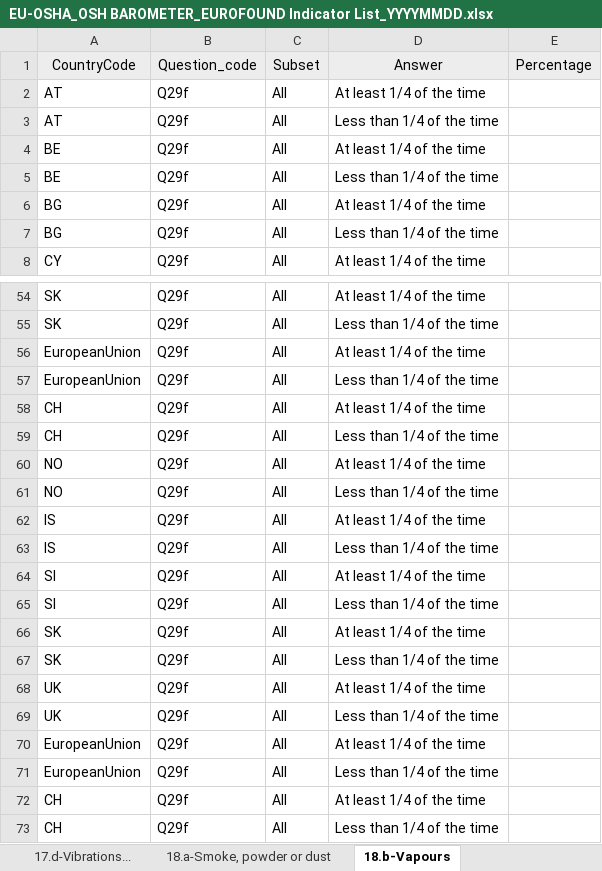
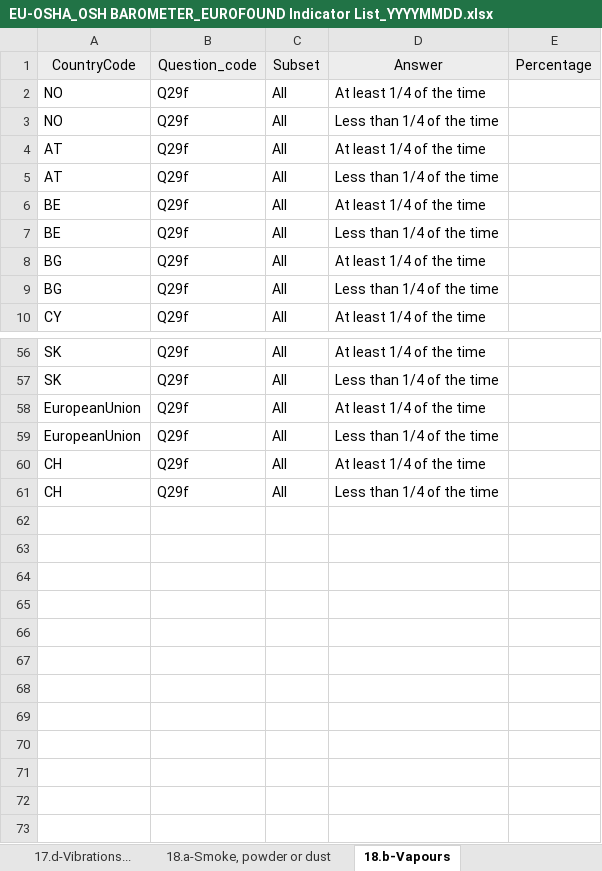
Before and after one commit to EU-OSHA/OSH-Barometer-edition-interface, an Excel workbook: src/main/webapp/files/EU-OSHA_OSH BAROMETER_EUROFOUND Indicator List_YYYYMMDD.xlsx, sheet 18.b-Vapours, drawn as a sheet; only a part is shown, gaps mark what is left out; values as stored, in another font and other column widths than the file's, no borders; removed rows and columns are numbered as before the commit, all else as after; the diff names each change by its address in the sheet, - before the commit and + after, or states it on an @@ line.

```diff
--- a/src/main/webapp/files/EU-OSHA_OSH BAROMETER_EUROFOUND Indicator List_YYYYMMDD.xlsx (sheet 18.b-Vapours)
+++ b/src/main/webapp/files/EU-OSHA_OSH BAROMETER_EUROFOUND Indicator List_YYYYMMDD.xlsx (sheet 18.b-Vapours)
@@ row 60 moved to row 2: NO @@
@@ row 61 moved to row 3: NO @@
-row 56: EuropeanUnion | Q29f | All | At least 1/4 of the time
-row 57: EuropeanUnion | Q29f | All | Less than 1/4 of the time
-row 58: CH | Q29f | All | At least 1/4 of the time
-row 59: CH | Q29f | All | Less than 1/4 of the time
-row 62: IS | Q29f | All | At least 1/4 of the time
-row 63: IS | Q29f | All | Less than 1/4 of the time
-row 64: SI | Q29f | All | At least 1/4 of the time
-row 65: SI | Q29f | All | Less than 1/4 of the time
-row 66: SK | Q29f | All | At least 1/4 of the time
-row 67: SK | Q29f | All | Less than 1/4 of the time
-row 68: UK | Q29f | All | At least 1/4 of the time
-row 69: UK | Q29f | All | Less than 1/4 of the time
```
Also changed, not shown: sheet 9.Health at risk b-Sector, sheet 9.Health at risk a-Age, sheet 9.Health at risk c-Sex, sheet 1.Satisfaction with working con, sheet 19.d-Ergonomic risks, sheet 19.e-Ergonomic risks, 26 more sheets, 3 other files.
